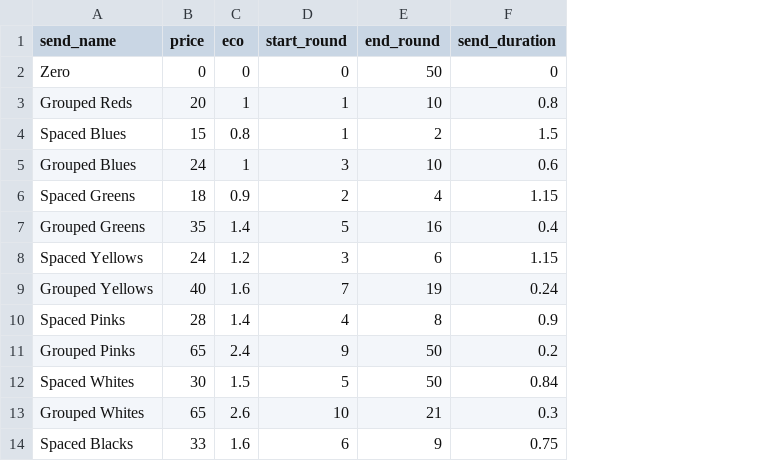
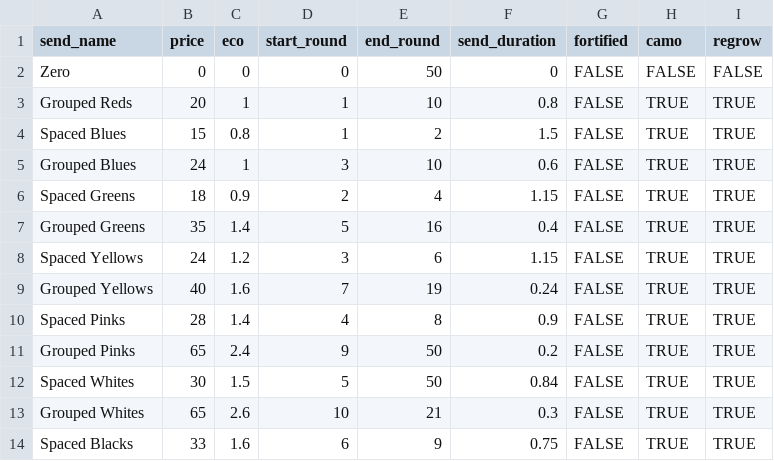
Before and after one commit to redlaserbmBTD/BTDB2_SIMULATOR, a CSV file: b2sim/templates/eco_send_info.csv, drawn as a sheet; only a part is shown; the diff names each change by its address in the sheet, - before the commit and + after, or states it on an @@ line.

Commit message:
Support for send modifiers and also "eco numbers"

```diff
--- a/b2sim/templates/eco_send_info.csv
+++ b/b2sim/templates/eco_send_info.csv
+column G (fortified), rows 2-14: all FALSE
+column H (camo), rows 2-14: FALSE | TRUE | TRUE | TRUE | TRUE | TRUE | TRUE | TRUE | TRUE | TRUE | TRUE | TRUE | TRUE
+column I (regrow), rows 2-14: FALSE | TRUE | TRUE | TRUE | TRUE | TRUE | TRUE | TRUE | TRUE | TRUE | TRUE | TRUE | TRUE
```
Also changed, not shown: 9 other files.
